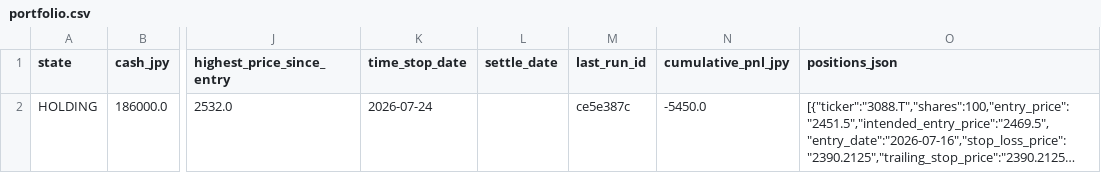
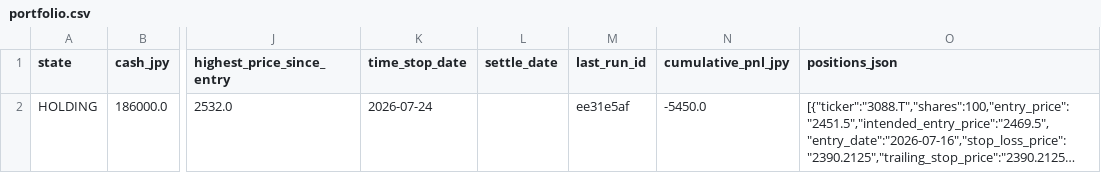
Before and after one commit to zamaxg5ktkyms9/S-Quant, a CSV file: backups/sheets/portfolio.csv, drawn as a sheet; only a part is shown, gaps mark what is left out; long unchanged cells end in …; the diff names each change by its address in the sheet, - before the commit and + after, or states it on an @@ line.

```diff
--- a/backups/sheets/portfolio.csv
+++ b/backups/sheets/portfolio.csv
-M2 (last_run_id): ce5e387c
+M2 (last_run_id): ee31e5af
```
Also changed, not shown: backups/sheets/run_log.csv.
